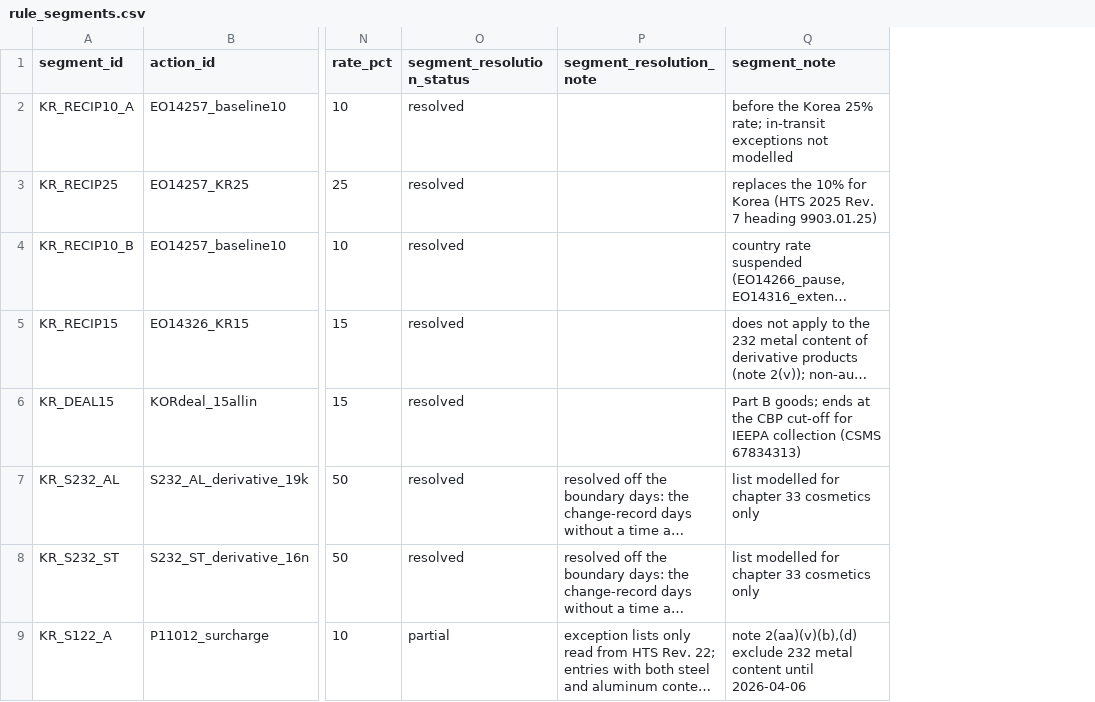
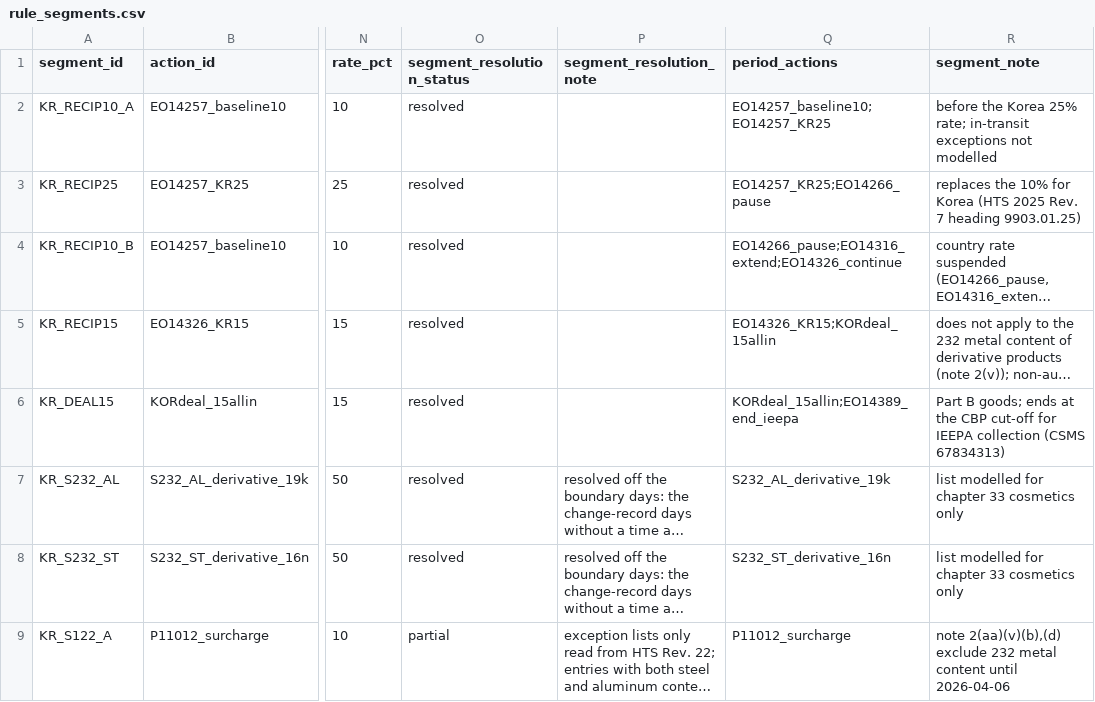
Before and after one commit to KatherineJH/kbeauty-tariff-agent, a CSV file: warehouse/seeds/rule_segments.csv, drawn as a sheet; only a part is shown, gaps mark what is left out; long unchanged cells end in …; the diff names each change by its address in the sheet, - before the commit and + after, or states it on an @@ line.

```diff
--- a/warehouse/seeds/rule_segments.csv
+++ b/warehouse/seeds/rule_segments.csv
+column Q (period_actions), rows 2-9: EO14257_baseline10;EO14257_KR25 | EO14257_KR25;EO14266_pause | EO14266_pause;EO14316_extend;EO14326_continue | EO14326_KR15;KORdeal_15allin | KORdeal_15allin;EO14389_end_ieepa | S232_AL_derivative_19k | S232_ST_derivative_16n | P11012_surcharge
```
Also changed, not shown: warehouse/seeds/regulatory_actions.csv, 13 other files.
